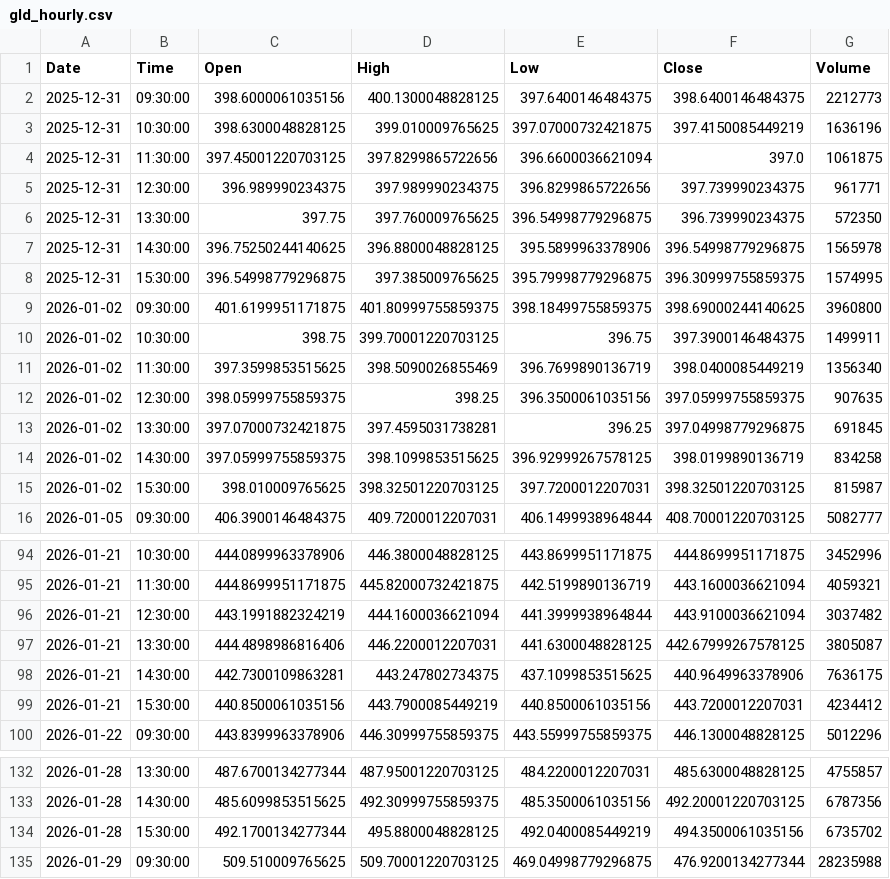
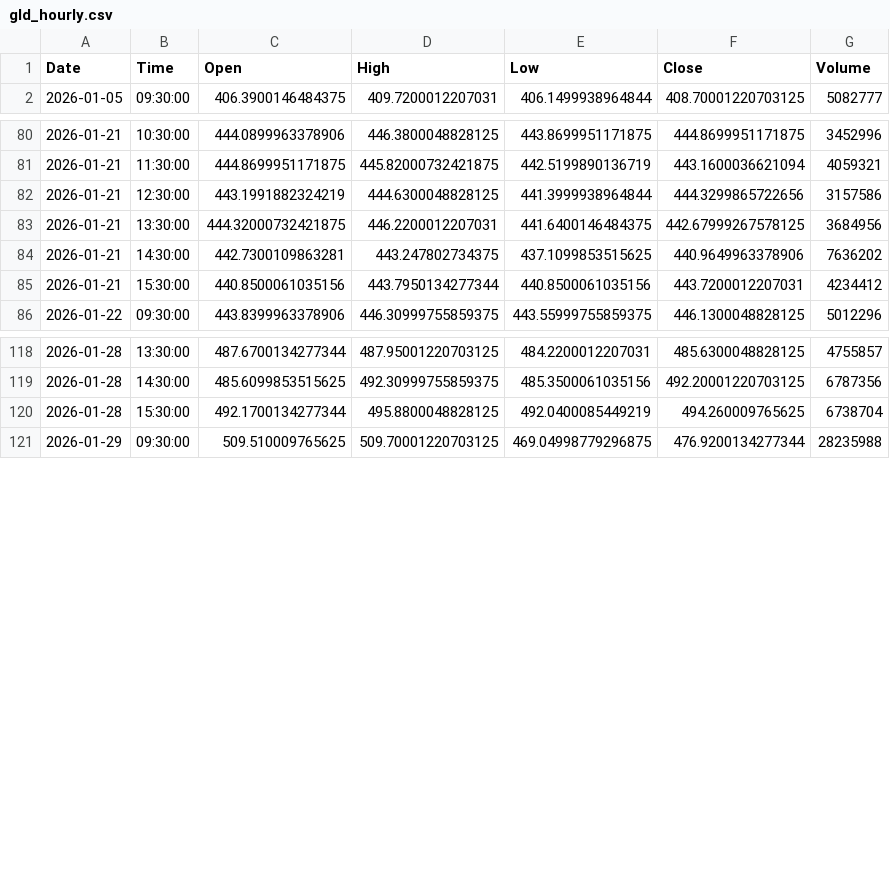
Before and after one commit to jonsflow/risk-divergence, a CSV file: data/gld_hourly.csv, drawn as a sheet; only a part is shown, gaps mark what is left out; the diff covers the shown part only.

```diff
--- a/data/gld_hourly.csv
+++ b/data/gld_hourly.csv
@@ -1,16 +1,2 @@
 Date,Time,Open,High,Low,Close,Volume
-2025-12-31,09:30:00,398.6000061035156,400.1300048828125,397.6400146484375,398.6400146484375,2212773
-2025-12-31,10:30:00,398.6300048828125,399.010009765625,397.07000732421875,397.4150085449219,1636196
-2025-12-31,11:30:00,397.45001220703125,397.8299865722656,396.6600036621094,397.0,1061875
-2025-12-31,12:30:00,396.989990234375,397.989990234375,396.8299865722656,397.739990234375,961771
-2025-12-31,13:30:00,397.75,397.760009765625,396.54998779296875,396.739990234375,572350
-2025-12-31,14:30:00,396.75250244140625,396.8800048828125,395.5899963378906,396.54998779296875,1565978
-2025-12-31,15:30:00,396.54998779296875,397.385009765625,395.79998779296875,396.30999755859375,1574995
-2026-01-02,09:30:00,401.6199951171875,401.80999755859375,398.18499755859375,398.69000244140625,3960800
-2026-01-02,10:30:00,398.75,399.70001220703125,396.75,397.3900146484375,1499911
-2026-01-02,11:30:00,397.3599853515625,398.5090026855469,396.7699890136719,398.0400085449219,1356340
-2026-01-02,12:30:00,398.05999755859375,398.25,396.3500061035156,397.05999755859375,907635
-2026-01-02,13:30:00,397.07000732421875,397.4595031738281,396.25,397.04998779296875,691845
-2026-01-02,14:30:00,397.05999755859375,398.1099853515625,396.92999267578125,398.0199890136719,834258
-2026-01-02,15:30:00,398.010009765625,398.32501220703125,397.7200012207031,398.32501220703125,815987
 2026-01-05,09:30:00,406.3900146484375,409.7200012207031,406.1499938964844,408.70001220703125,5082777
@@ -95,6 +81,6 @@ Date,Time,Open,High,Low,Close,Volume
 2026-01-21,11:30:00,444.8699951171875,445.82000732421875,442.5199890136719,443.1600036621094,4059321
-2026-01-21,12:30:00,443.1991882324219,444.1600036621094,441.3999938964844,443.9100036621094,3037482
-2026-01-21,13:30:00,444.4898986816406,446.2200012207031,441.6300048828125,442.67999267578125,3805087
-2026-01-21,14:30:00,442.7300109863281,443.247802734375,437.1099853515625,440.9649963378906,7636175
-2026-01-21,15:30:00,440.8500061035156,443.7900085449219,440.8500061035156,443.7200012207031,4234412
+2026-01-21,12:30:00,443.1991882324219,444.6300048828125,441.3999938964844,444.3299865722656,3157586
+2026-01-21,13:30:00,444.32000732421875,446.2200012207031,441.6400146484375,442.67999267578125,3684956
+2026-01-21,14:30:00,442.7300109863281,443.247802734375,437.1099853515625,440.9649963378906,7636202
+2026-01-21,15:30:00,440.8500061035156,443.7950134277344,440.8500061035156,443.7200012207031,4234412
 2026-01-22,09:30:00,443.8399963378906,446.30999755859375,443.55999755859375,446.1300048828125,5012296
@@ -133,3 +119,3 @@ Date,Time,Open,High,Low,Close,Volume
 2026-01-28,14:30:00,485.6099853515625,492.30999755859375,485.3500061035156,492.20001220703125,6787356
-2026-01-28,15:30:00,492.1700134277344,495.8800048828125,492.0400085449219,494.3500061035156,6735702
+2026-01-28,15:30:00,492.1700134277344,495.8800048828125,492.0400085449219,494.260009765625,6738704
 2026-01-29,09:30:00,509.510009765625,509.70001220703125,469.04998779296875,476.9200134277344,28235988
```
Also changed, not shown: 8 added rows, 1 removed row and 18 edited cells elsewhere in this file, data/hyg_hourly.csv, data/iwm_hourly.csv, 14 other files.
